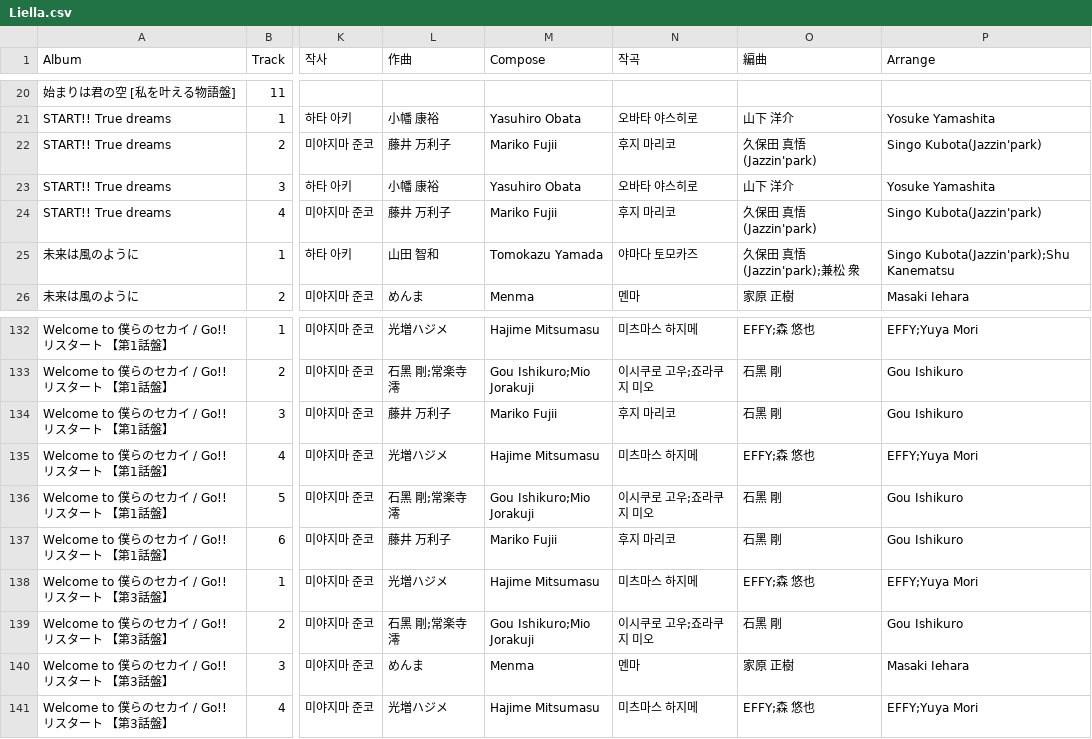
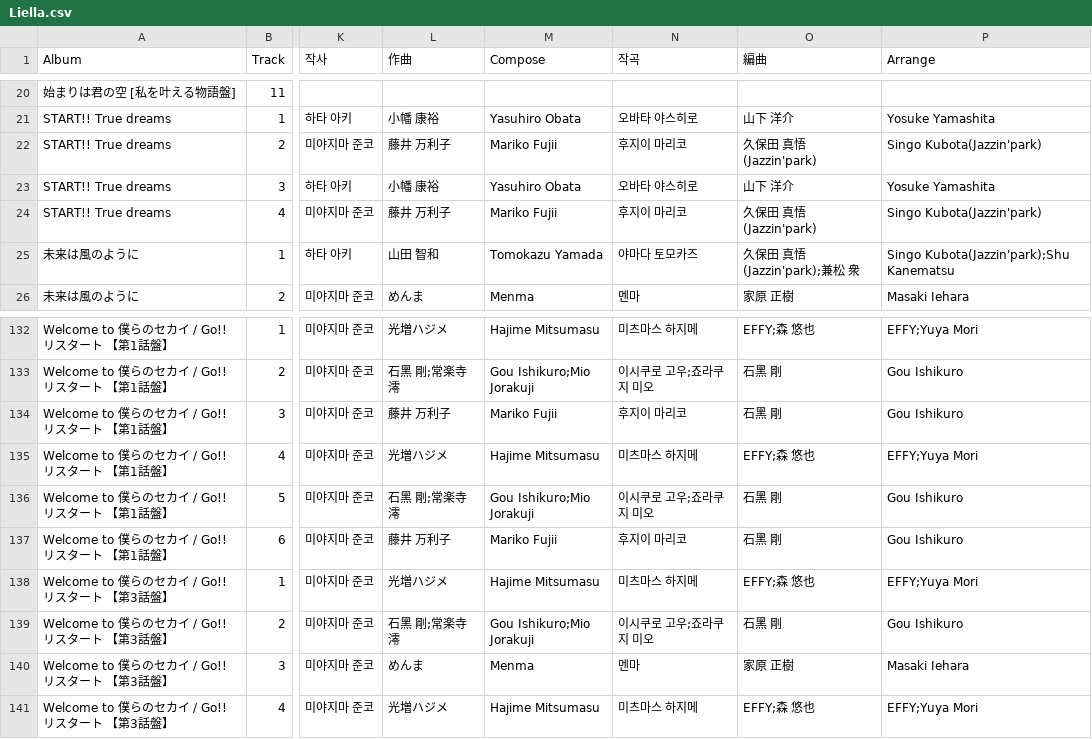
Before and after one commit to AuroraCaelum/TakasakiInfo, a CSV file: albums/Liella/Liella.csv, drawn as a sheet; only a part is shown, gaps mark what is left out; the diff names each change by its address in the sheet, - before the commit and + after, or states it on an @@ line.

```diff
--- a/albums/Liella/Liella.csv
+++ b/albums/Liella/Liella.csv
-N22 (작곡): 후지 마리코
+N22 (작곡): 후지이 마리코
-N24 (작곡): 후지 마리코
+N24 (작곡): 후지이 마리코
-N134 (작곡): 후지 마리코
+N134 (작곡): 후지이 마리코
-N137 (작곡): 후지 마리코
+N137 (작곡): 후지이 마리코
```
Also changed, not shown: albums/Musical/Musical.csv, albums/Nijigaku/Nijigaku.csv, 57 other files.
